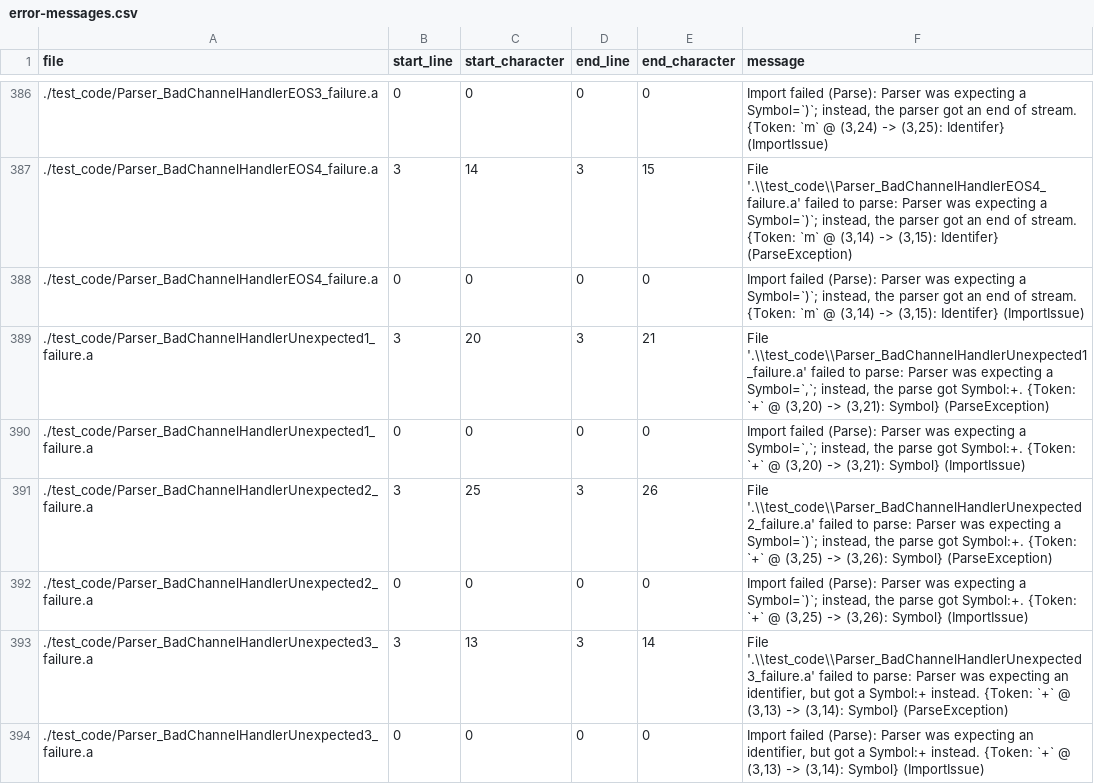
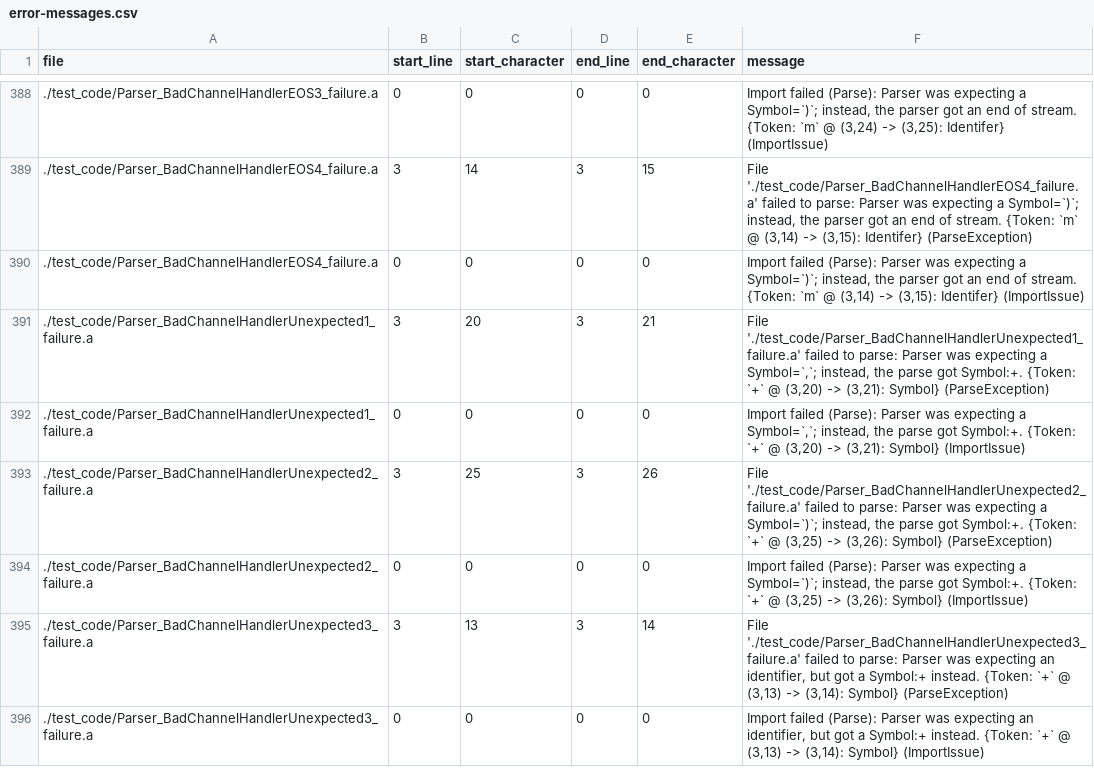
Before and after one commit to mathgladiator/adama-lang, a CSV file: core/error-messages.csv, drawn as a sheet; only a part is shown, gaps mark what is left out; the diff covers the shown part only.

```diff
--- a/core/error-messages.csv
+++ b/core/error-messages.csv
@@ -386,9 +388,9 @@ file,start_line,start_character,end_line,end_character,message
 ./test_code/Parser_BadChannelHandlerEOS3_failure.a,0,0,0,0,"Import failed (Parse): Parser was expecting a Symbol=`)`; instead, the parser got an end of stream. {Token: `m` @ (3,24) -> (3,25): Identifer} (ImportIssue)"
-./test_code/Parser_BadChannelHandlerEOS4_failure.a,3,14,3,15,"File '.\\test_code\\Parser_BadChannelHandlerEOS4_failure.a' failed to parse: Parser was expecting a Symbol=`)`; instead, the parser got an end of stream. {Token: `m` @ (3,14) -> (3,15): Identifer} (ParseException)"
+./test_code/Parser_BadChannelHandlerEOS4_failure.a,3,14,3,15,"File './test_code/Parser_BadChannelHandlerEOS4_failure.a' failed to parse: Parser was expecting a Symbol=`)`; instead, the parser got an end of stream. {Token: `m` @ (3,14) -> (3,15): Identifer} (ParseException)"
 ./test_code/Parser_BadChannelHandlerEOS4_failure.a,0,0,0,0,"Import failed (Parse): Parser was expecting a Symbol=`)`; instead, the parser got an end of stream. {Token: `m` @ (3,14) -> (3,15): Identifer} (ImportIssue)"
-./test_code/Parser_BadChannelHandlerUnexpected1_failure.a,3,20,3,21,"File '.\\test_code\\Parser_BadChannelHandlerUnexpected1_failure.a' failed to parse: Parser was expecting a Symbol=`,`; instead, the parse got Symbol:+. {Token: `+` @ (3,20) -> (3,21): Symbol} (ParseException)"
+./test_code/Parser_BadChannelHandlerUnexpected1_failure.a,3,20,3,21,"File './test_code/Parser_BadChannelHandlerUnexpected1_failure.a' failed to parse: Parser was expecting a Symbol=`,`; instead, the parse got Symbol:+. {Token: `+` @ (3,20) -> (3,21): Symbol} (ParseException)"
 ./test_code/Parser_BadChannelHandlerUnexpected1_failure.a,0,0,0,0,"Import failed (Parse): Parser was expecting a Symbol=`,`; instead, the parse got Symbol:+. {Token: `+` @ (3,20) -> (3,21): Symbol} (ImportIssue)"
-./test_code/Parser_BadChannelHandlerUnexpected2_failure.a,3,25,3,26,"File '.\\test_code\\Parser_BadChannelHandlerUnexpected2_failure.a' failed to parse: Parser was expecting a Symbol=`)`; instead, the parse got Symbol:+. {Token: `+` @ (3,25) -> (3,26): Symbol} (ParseException)"
+./test_code/Parser_BadChannelHandlerUnexpected2_failure.a,3,25,3,26,"File './test_code/Parser_BadChannelHandlerUnexpected2_failure.a' failed to parse: Parser was expecting a Symbol=`)`; instead, the parse got Symbol:+. {Token: `+` @ (3,25) -> (3,26): Symbol} (ParseException)"
 ./test_code/Parser_BadChannelHandlerUnexpected2_failure.a,0,0,0,0,"Import failed (Parse): Parser was expecting a Symbol=`)`; instead, the parse got Symbol:+. {Token: `+` @ (3,25) -> (3,26): Symbol} (ImportIssue)"
-./test_code/Parser_BadChannelHandlerUnexpected3_failure.a,3,13,3,14,"File '.\\test_code\\Parser_BadChannelHandlerUnexpected3_failure.a' failed to parse: Parser was expecting an identifier, but got a Symbol:+ instead. {Token: `+` @ (3,13) -> (3,14): Symbol} (ParseException)"
+./test_code/Parser_BadChannelHandlerUnexpected3_failure.a,3,13,3,14,"File './test_code/Parser_BadChannelHandlerUnexpected3_failure.a' failed to parse: Parser was expecting an identifier, but got a Symbol:+ instead. {Token: `+` @ (3,13) -> (3,14): Symbol} (ParseException)"
 ./test_code/Parser_BadChannelHandlerUnexpected3_failure.a,0,0,0,0,"Import failed (Parse): Parser was expecting an identifier, but got a Symbol:+ instead. {Token: `+` @ (3,13) -> (3,14): Symbol} (ImportIssue)"
```
Also changed, not shown: 3 added rows and 46 edited cells elsewhere in this file, 38 other files.
